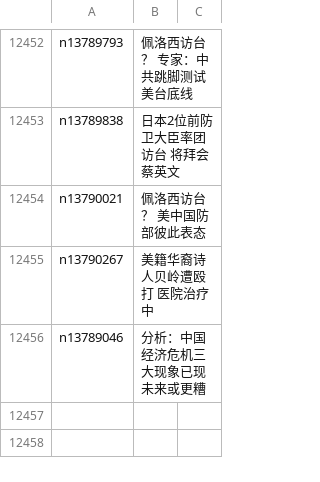
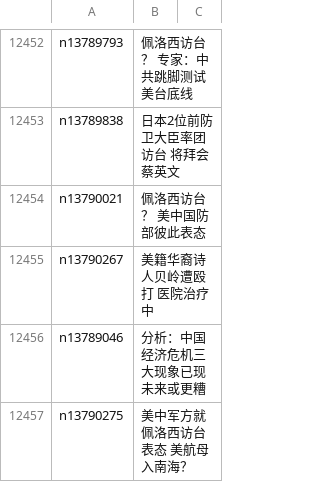
Before and after one commit to easy2view/epoch-news, a CSV file: indexes/ncid1349361.csv, drawn as a sheet; only a part is shown, gaps mark what is left out; the diff names each change by its address in the sheet, - before the commit and + after, or states it on an @@ line.

```diff
--- a/indexes/ncid1349361.csv
+++ b/indexes/ncid1349361.csv
+row 12457: n13790275 | 美中军方就佩洛西访台表态 美航母入南海？
```
Also changed, not shown: indexes/ncid1078159.csv, indexes/ncid277.csv, 42 other files.
